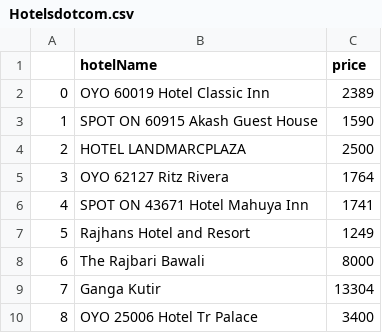
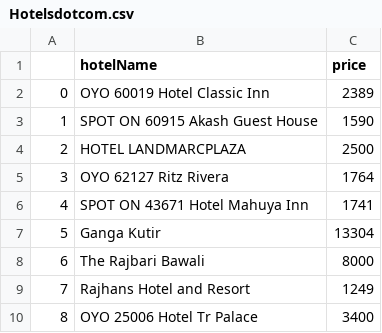
Before and after one commit to deepanshu277/OTACrawlerBookingjini, a CSV file: Hotelsdotcom.csv, drawn as a sheet.

```diff
--- a/Hotelsdotcom.csv
+++ b/Hotelsdotcom.csv
@@ -6,5 +6,5 @@
 4,SPOT ON 43671 Hotel Mahuya Inn,1741
-5,Rajhans Hotel and Resort,1249
+5,Ganga Kutir,13304
 6,The Rajbari Bawali,8000
-7,Ganga Kutir,13304
+7,Rajhans Hotel and Resort,1249
 8,OYO 25006 Hotel Tr Palace,3400
```
Also changed, not shown: 4 other files.
